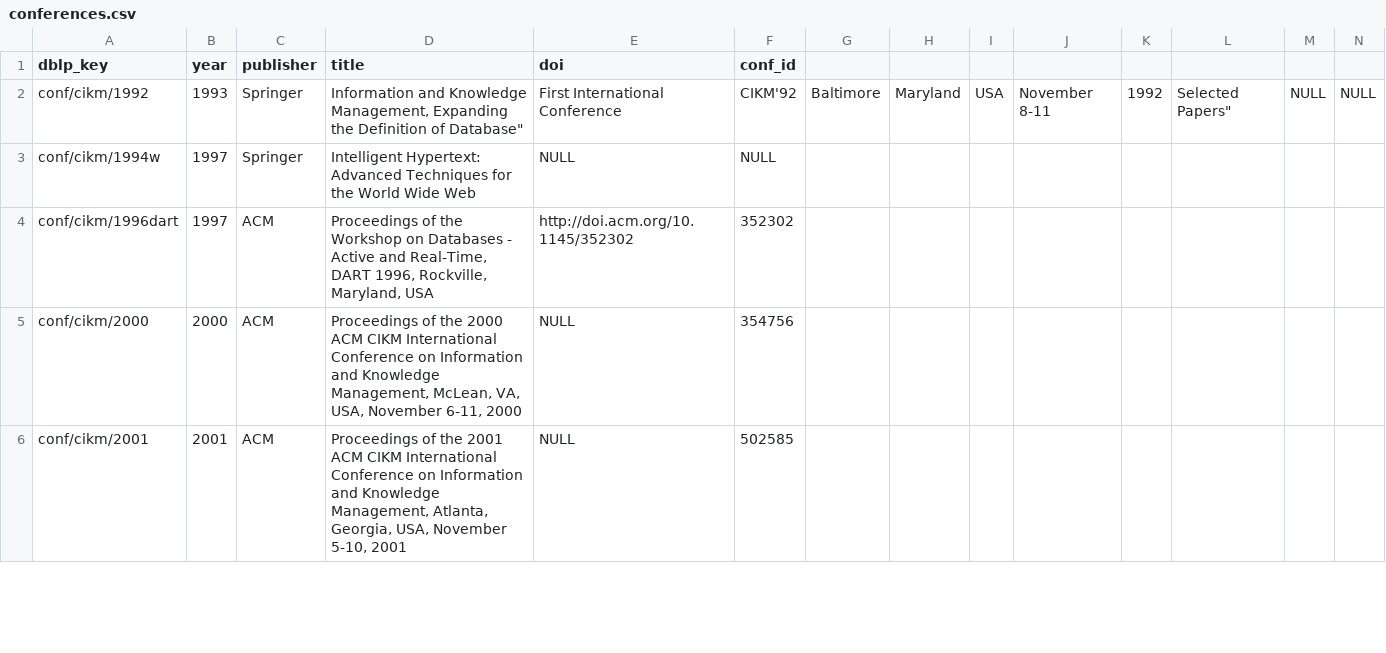
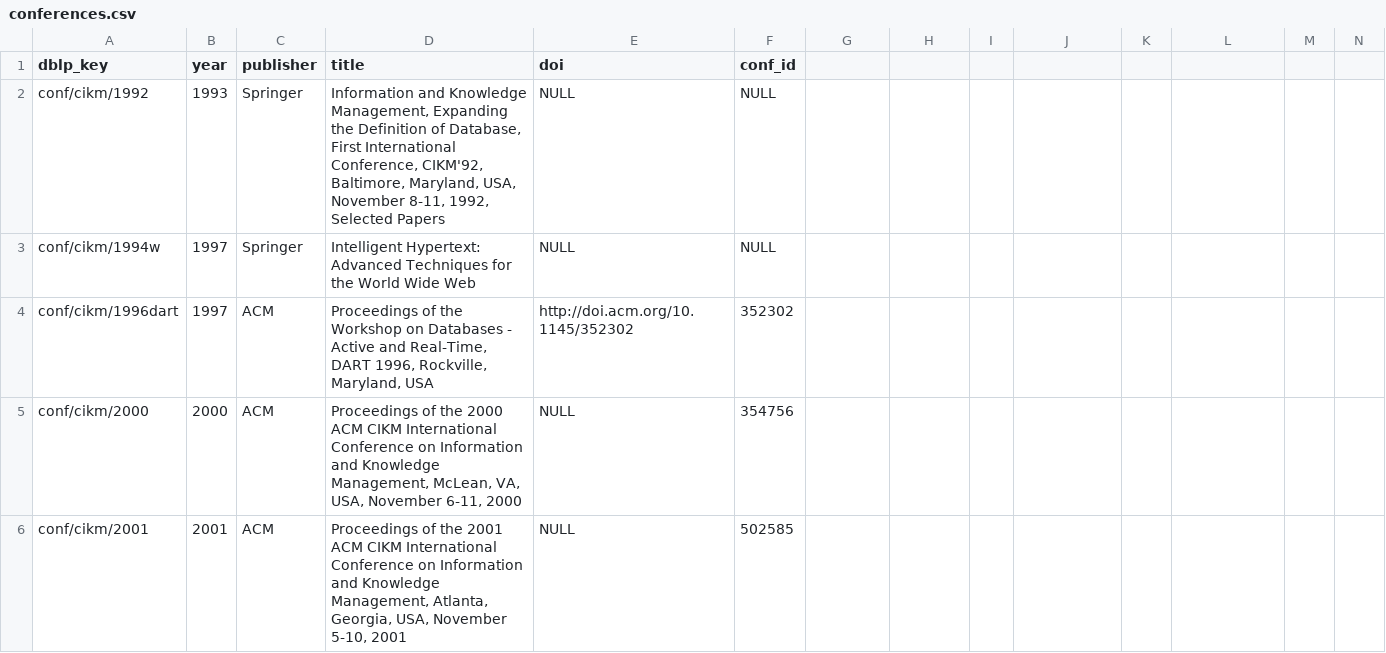
Before and after one commit to Quang260703/HIN-GNN, a CSV file: conferences.csv, drawn as a sheet; only a part is shown.

Commit message:
clean datasets

```diff
--- a/conferences.csv
+++ b/conferences.csv
@@ -1,3 +1,3 @@
 dblp_key,year,publisher,title,doi,conf_id
-conf/cikm/1992,1993,Springer,"Information and Knowledge Management, Expanding the Definition of "Database", First International Conference, CIKM'92, Baltimore, Maryland, USA, November 8-11, 1992, Selected Papers",NULL,NULL
+conf/cikm/1992,1993,Springer,"Information and Knowledge Management, Expanding the Definition of Database, First International Conference, CIKM'92, Baltimore, Maryland, USA, November 8-11, 1992, Selected Papers",NULL,NULL
 conf/cikm/1994w,1997,Springer,"Intelligent Hypertext: Advanced Techniques for the World Wide Web",NULL,NULL
```
Also changed, not shown: 2 other files.
